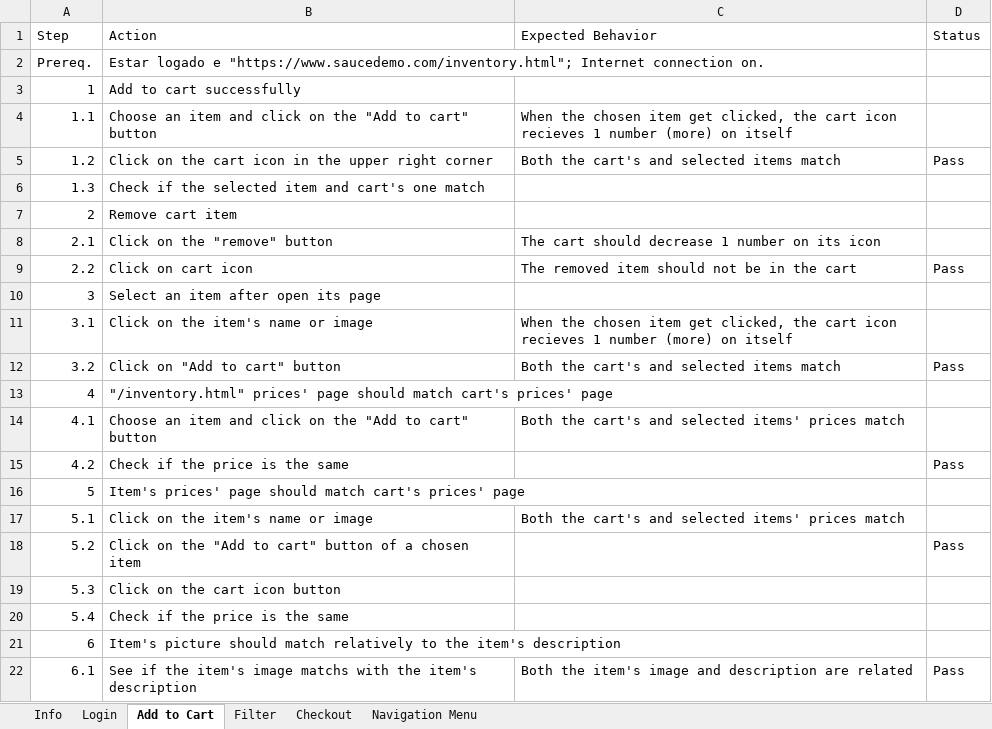
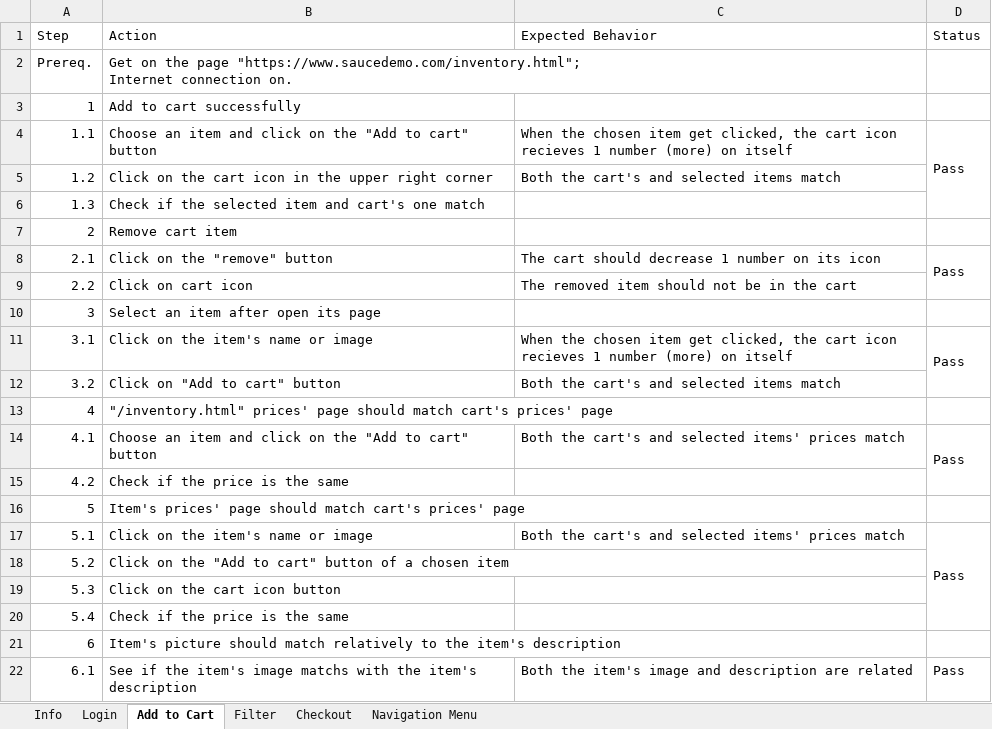
Before and after one commit to SrDavidVilasBoas/Sauce_Labs_Manual_Testing, an Excel workbook: Test_Cases.xlsx, sheet Add to Cart, drawn as a sheet; values as stored, in another font and other column widths than the file's, no cell formats; charts and pictures not drawn; ↵ is a line break in a cell; the diff names each change by its address in the sheet, - before the commit and + after, or states it on an @@ line.

```diff
--- a/Test_Cases.xlsx (sheet Add to Cart)
+++ b/Test_Cases.xlsx (sheet Add to Cart)
-B2 (Action): Estar logado e "https://www.saucedemo.com/inventory.html"; Internet…
+B2 (Action): Get on the page "https://www.saucedemo.com/inventory.html"; ↵ Internet…
-D4 (Status): (empty)
+D4 (Status): Pass
+D4:D6 merged
-D5 (Status): Pass
+D5 (Status): (empty)
-D8 (Status): (empty)
+D8 (Status): Pass
+D8:D9 merged
-D9 (Status): Pass
+D9 (Status): (empty)
-D11 (Status): (empty)
+D11 (Status): Pass
+D11:D12 merged
-D12 (Status): Pass
+D12 (Status): (empty)
-D14 (Status): (empty)
+D14 (Status): Pass
+D14:D15 merged
-D15 (Status): Pass
+D15 (Status): (empty)
-D17 (Status): (empty)
+D17 (Status): Pass
+D17:D20 merged
-D18 (Status): Pass
+D18 (Status): (empty)
```
Also changed, not shown: sheet Login, sheet Checkout, sheet Navigation Menu, sheet Filter, sheet Info, cell formats, charts or pictures, problem_user/Problem_User_Test_Cases.xlsx.
